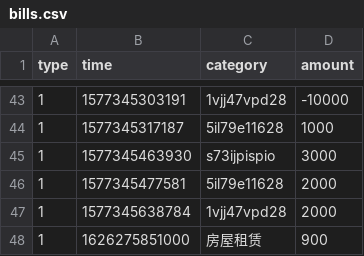
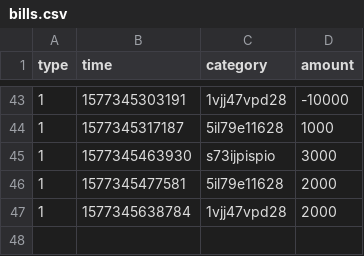
Before and after one commit to thornboo/pocket-book, a CSV file: ledger/static/data/bills.csv, drawn as a sheet; only a part is shown, gaps mark what is left out; the diff names each change by its address in the sheet, - before the commit and + after, or states it on an @@ line.

```diff
--- a/ledger/static/data/bills.csv
+++ b/ledger/static/data/bills.csv
-row 48: 1 | 1626275851000 | 房屋租赁 | 900
```
Also changed, not shown: 5 other files.
